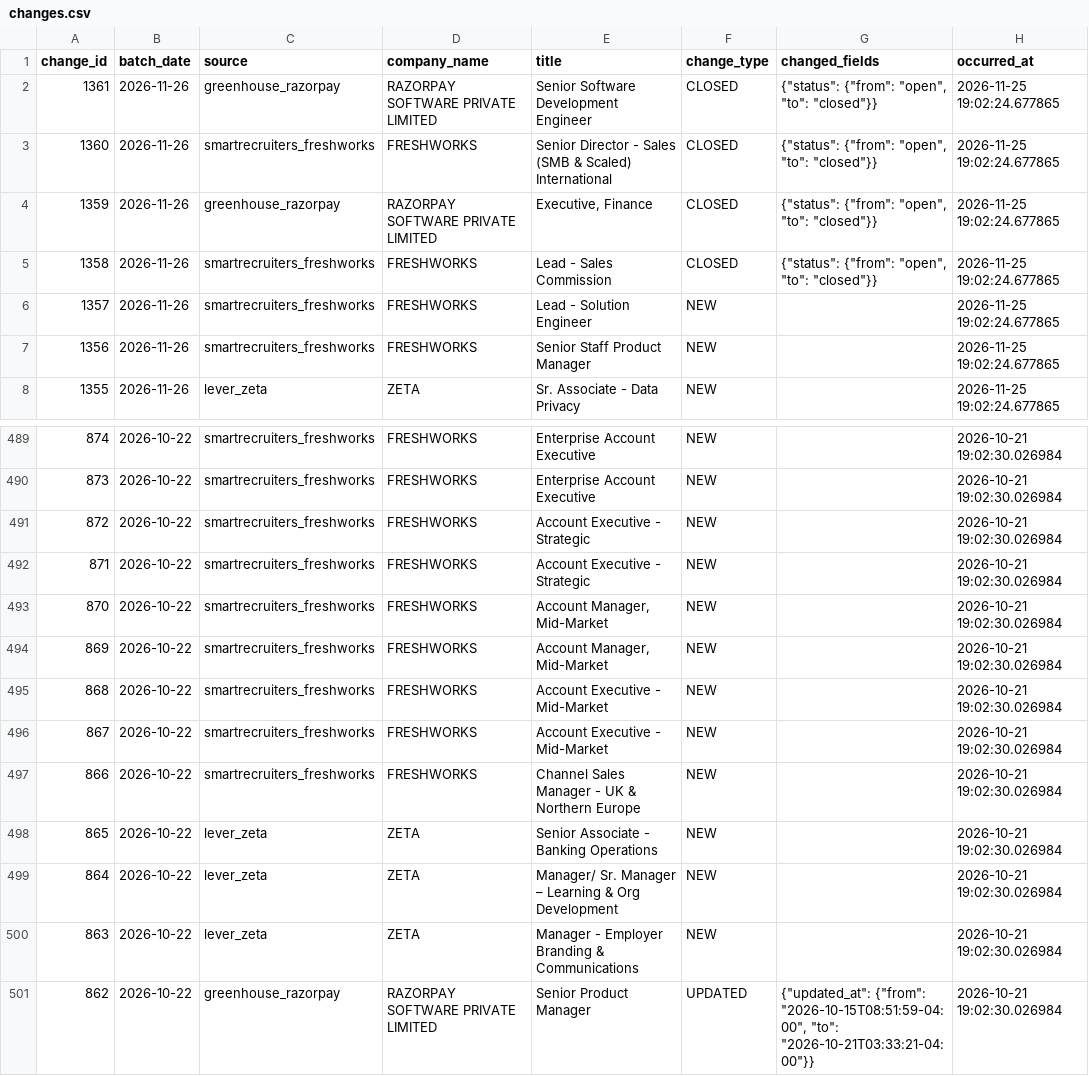
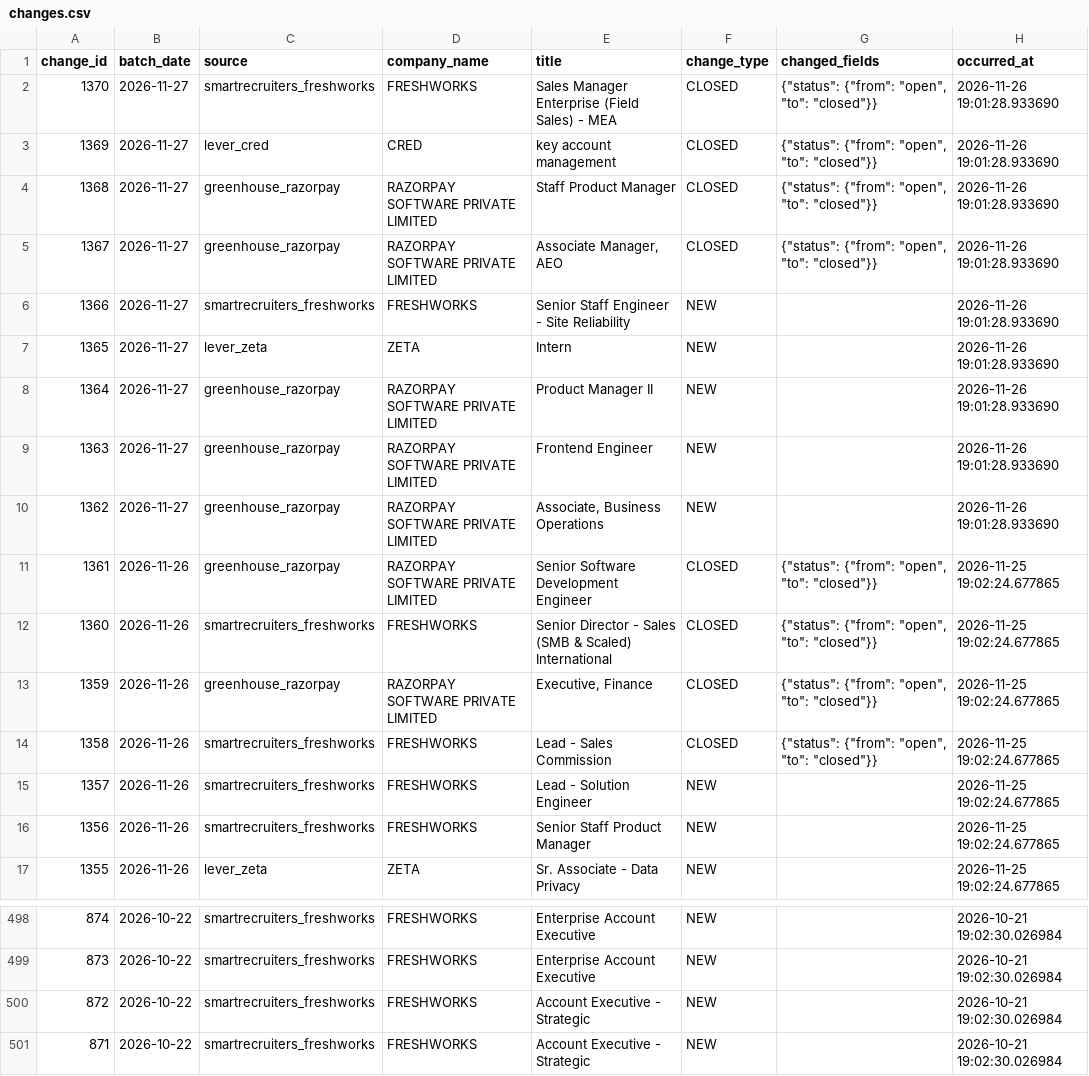
Before and after one commit to itsabhinavism/job-vault-datavault, a CSV file: export/changes.csv, drawn as a sheet; only a part is shown, gaps mark what is left out.

```diff
--- a/export/changes.csv
+++ b/export/changes.csv
@@ -1,2 +1,11 @@
 change_id,batch_date,source,company_name,title,change_type,changed_fields,occurred_at
+1370,2026-11-27,smartrecruiters_freshworks,FRESHWORKS,Sales Manager Enterprise (Field Sales) - MEA ,CLOSED,"{""status"": {""from"": ""open"", ""to"": ""closed""}}",2026-11-26 19:01:28.933690
+1369,2026-11-27,lever_cred,CRED,key account management,CLOSED,"{""status"": {""from"": ""open"", ""to"": ""closed""}}",2026-11-26 19:01:28.933690
+1368,2026-11-27,greenhouse_razorpay,RAZORPAY SOFTWARE PRIVATE LIMITED,Staff Product Manager,CLOSED,"{""status"": {""from"": ""open"", ""to"": ""closed""}}",2026-11-26 19:01:28.933690
+1367,2026-11-27,greenhouse_razorpay,RAZORPAY SOFTWARE PRIVATE LIMITED,"Associate Manager, AEO",CLOSED,"{""status"": {""from"": ""open"", ""to"": ""closed""}}",2026-11-26 19:01:28.933690
+1366,2026-11-27,smartrecruiters_freshworks,FRESHWORKS,Senior Staff Engineer - Site Reliability,NEW,,2026-11-26 19:01:28.933690
+1365,2026-11-27,lever_zeta,ZETA,Intern,NEW,,2026-11-26 19:01:28.933690
+1364,2026-11-27,greenhouse_razorpay,RAZORPAY SOFTWARE PRIVATE LIMITED,Product Manager II,NEW,,2026-11-26 19:01:28.933690
+1363,2026-11-27,greenhouse_razorpay,RAZORPAY SOFTWARE PRIVATE LIMITED,Frontend Engineer ,NEW,,2026-11-26 19:01:28.933690
+1362,2026-11-27,greenhouse_razorpay,RAZORPAY SOFTWARE PRIVATE LIMITED,"Associate, Business Operations",NEW,,2026-11-26 19:01:28.933690
 1361,2026-11-26,greenhouse_razorpay,RAZORPAY SOFTWARE PRIVATE LIMITED,Senior Software Development Engineer,CLOSED,"{""status"": {""from"": ""open"", ""to"": ""closed""}}",2026-11-25 19:02:24.677865
@@ -492,10 +501 @@
 871,2026-10-22,smartrecruiters_freshworks,FRESHWORKS,Account Executive - Strategic,NEW,,2026-10-21 19:02:30.026984
-870,2026-10-22,smartrecruiters_freshworks,FRESHWORKS,"Account Manager, Mid-Market",NEW,,2026-10-21 19:02:30.026984
-869,2026-10-22,smartrecruiters_freshworks,FRESHWORKS,"Account Manager, Mid-Market",NEW,,2026-10-21 19:02:30.026984
-868,2026-10-22,smartrecruiters_freshworks,FRESHWORKS,Account Executive - Mid-Market ,NEW,,2026-10-21 19:02:30.026984
-867,2026-10-22,smartrecruiters_freshworks,FRESHWORKS,Account Executive - Mid-Market,NEW,,2026-10-21 19:02:30.026984
-866,2026-10-22,smartrecruiters_freshworks,FRESHWORKS,Channel Sales Manager - UK & Northern Europe,NEW,,2026-10-21 19:02:30.026984
-865,2026-10-22,lever_zeta,ZETA,Senior Associate - Banking Operations,NEW,,2026-10-21 19:02:30.026984
-864,2026-10-22,lever_zeta,ZETA,Manager/ Sr. Manager – Learning & Org Development,NEW,,2026-10-21 19:02:30.026984
-863,2026-10-22,lever_zeta,ZETA,Manager - Employer Branding & Communications,NEW,,2026-10-21 19:02:30.026984
-862,2026-10-22,greenhouse_razorpay,RAZORPAY SOFTWARE PRIVATE LIMITED,Senior Product Manager,UPDATED,"{""updated_at"": {""from"": ""2026-10-15T08:51:59-04:00"", ""to"": ""2026-10-21T03:33:21-04:00""}}",2026-10-21 19:02:30.026984
```
Also changed, not shown: export/current_jobs.csv, export/job_history.csv, 4 other files.
